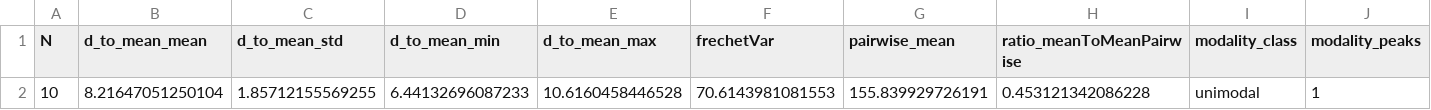
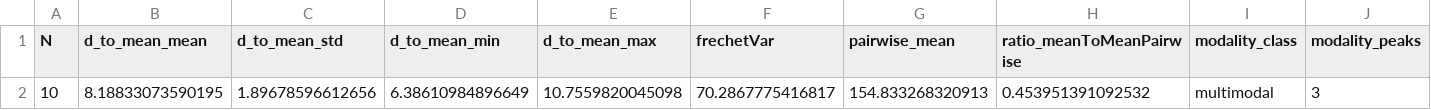
Before and after one commit to paulinash/Frechet-Mean, a CSV file: Morris-Lecar-Model/refactor/figures/metrics_summary.csv, drawn as a sheet; only a part is shown; removed rows and columns are numbered as before the commit, all else as after; rows hold the shown columns only; the diff names each change by its address in the sheet, - before the commit and + after, or states it on an @@ line.

```diff
--- a/Morris-Lecar-Model/refactor/figures/metrics_summary.csv
+++ b/Morris-Lecar-Model/refactor/figures/metrics_summary.csv
-row 2: 10 | 8.21647051250104 | 1.85712155569255 | 6.44132696087233 | 10.6160458446528 | 70.6143981081553 | 155.839929726191 | 0.453121342086228 | unimodal | 1
+row 2: 10 | 8.18833073590195 | 1.89678596612656 | 6.38610984896649 | 10.7559820045098 | 70.2867775416817 | 154.833268320913 | 0.453951391092532 | multimodal | 3
```
Also changed, not shown: 9 other files.
